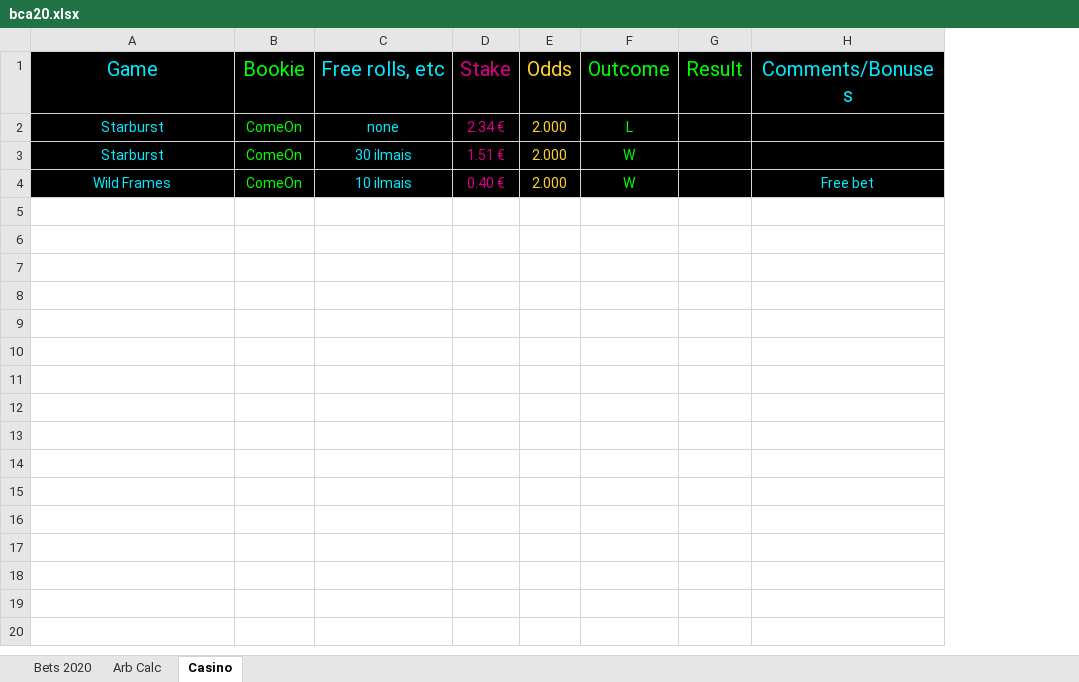
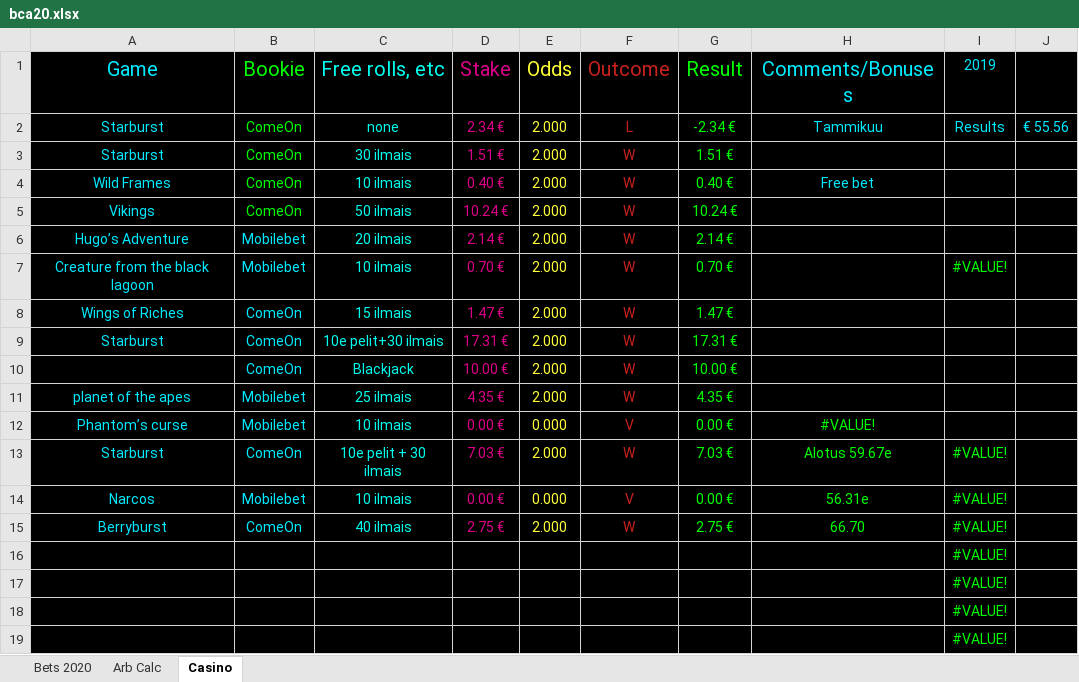
Before and after one commit to Dexcel93/betsit20, an Excel workbook: bca20.xlsx, sheet Casino, drawn as a sheet; only a part is shown; values as stored, in another font and other column widths than the file's, no borders; conditional formats not drawn; the diff covers the shown part only; the diff names each change by its address in the sheet, - before the commit and + after, or states it on an @@ line.

```diff
--- a/bca20.xlsx (sheet Casino)
+++ b/bca20.xlsx (sheet Casino)
+column I (2019), row 2: Results
+column J, row 2: € 55.56
-E1:E4 text colour: #FFD428
+E1:E4 text colour: #FFFF38
-F1:F4 text colour: #00FF00
+F1:F4 text colour: #C9211E
-G2 (Result): (empty)
+G2 (Result): -2.34 €
-H2 (Comments/Bonuses): (empty)
+H2 (Comments/Bonuses): Tammikuu
-G3 (Result): (empty)
+G3 (Result): 1.51 €
-G4 (Result): (empty)
+G4 (Result): 0.40 €
+row 5: Vikings | ComeOn | 50 ilmais | 10.24 € | 2.000 | W | 10.24 €
+row 6: Hugo’s Adventure | Mobilebet | 20 ilmais | 2.14 € | 2.000 | W | 2.14 €
+row 7: Creature from the black lagoon | Mobilebet | 10 ilmais | 0.70 € | 2.000 | W | 0.70 € |  | #VALUE!
+row 8: Wings of Riches | ComeOn | 15 ilmais | 1.47 € | 2.000 | W | 1.47 €
+row 9: Starburst | ComeOn | 10e pelit+30 ilmais | 17.31 € | 2.000 | W | 17.31 €
+row 10:  | ComeOn | Blackjack | 10.00 € | 2.000 | W | 10.00 €
+row 11: planet of the apes | Mobilebet | 25 ilmais | 4.35 € | 2.000 | W | 4.35 €
+row 12: Phantom’s curse | Mobilebet | 10 ilmais | 0.00 € | 0.000 | V | 0.00 € | #VALUE!
+row 13: Starburst | ComeOn | 10e pelit + 30 ilmais | 7.03 € | 2.000 | W | 7.03 € | Alotus 59.67e | #VALUE!
+row 14: Narcos | Mobilebet | 10 ilmais | 0.00 € | 0.000 | V | 0.00 € | 56.31e | #VALUE!
+row 15: Berryburst | ComeOn | 40 ilmais | 2.75 € | 2.000 | W | 2.75 € | 66.70 | #VALUE!
+row 16:  |  |  |  |  |  |  |  | #VALUE!
+row 17:  |  |  |  |  |  |  |  | #VALUE!
+row 18:  |  |  |  |  |  |  |  | #VALUE!
+row 19:  |  |  |  |  |  |  |  | #VALUE!
```
Also changed, not shown: 37 added rows elsewhere in this sheet, sheet Bets 2020, bca19.xlsx.
